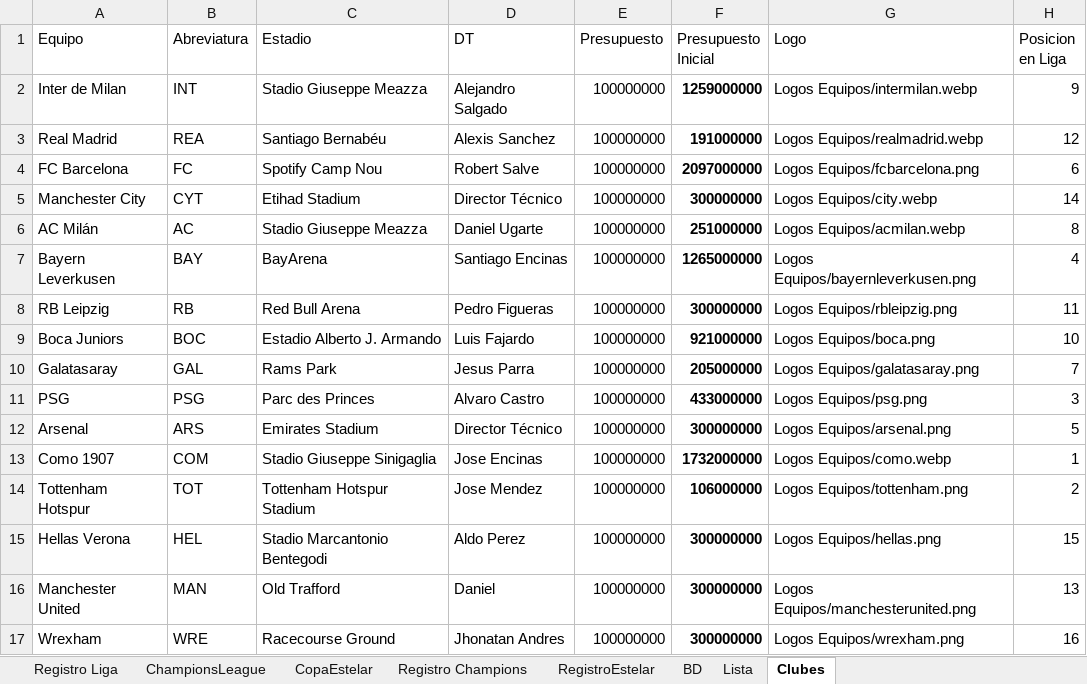
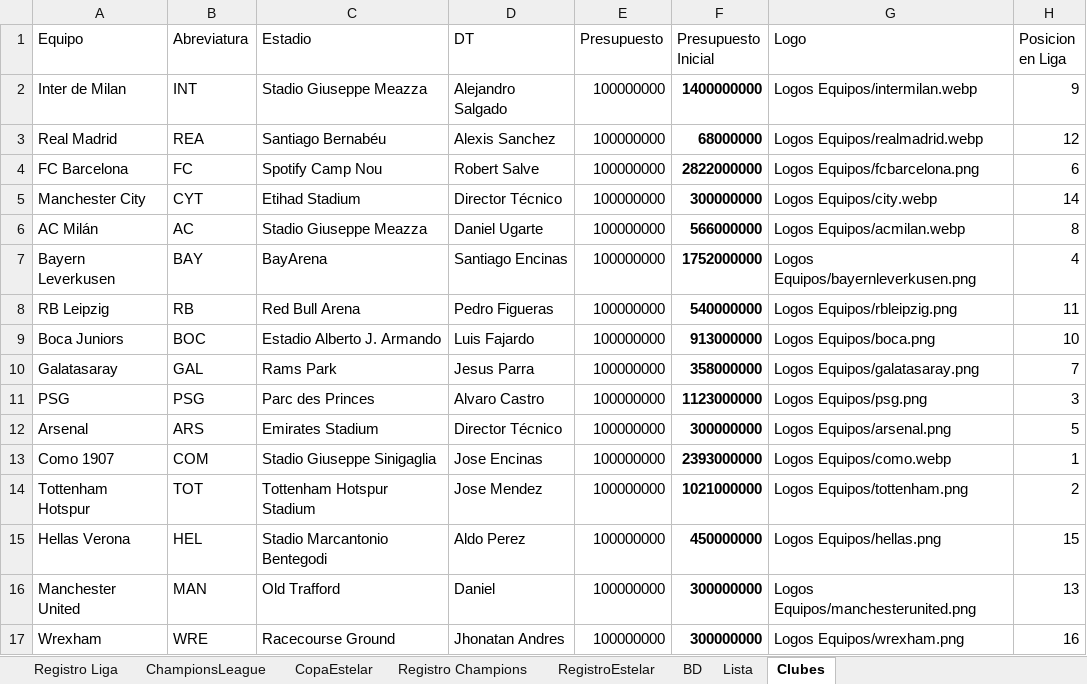
Before and after one commit to DekaosSv/LMI---Plataforma, an Excel workbook: lmi temp 9.xlsx, sheet Clubes, drawn as a sheet; values as stored, in another font and other column widths than the file's, no borders; the diff names each change by its address in the sheet, - before the commit and + after, or states it on an @@ line.

```diff
--- a/lmi temp 9.xlsx (sheet Clubes)
+++ b/lmi temp 9.xlsx (sheet Clubes)
-F2 (Presupuesto Inicial): 1259000000
+F2 (Presupuesto Inicial): 1400000000
-F3 (Presupuesto Inicial): 191000000
+F3 (Presupuesto Inicial): 68000000
-F4 (Presupuesto Inicial): 2097000000
+F4 (Presupuesto Inicial): 2822000000
-F6 (Presupuesto Inicial): 251000000
+F6 (Presupuesto Inicial): 566000000
-F7 (Presupuesto Inicial): 1265000000
+F7 (Presupuesto Inicial): 1752000000
-F8 (Presupuesto Inicial): 300000000
+F8 (Presupuesto Inicial): 540000000
-F9 (Presupuesto Inicial): 921000000
+F9 (Presupuesto Inicial): 913000000
-F10 (Presupuesto Inicial): 205000000
+F10 (Presupuesto Inicial): 358000000
-F11 (Presupuesto Inicial): 433000000
+F11 (Presupuesto Inicial): 1123000000
-F13 (Presupuesto Inicial): 1732000000
+F13 (Presupuesto Inicial): 2393000000
-F14 (Presupuesto Inicial): 106000000
+F14 (Presupuesto Inicial): 1021000000
-F15 (Presupuesto Inicial): 300000000
+F15 (Presupuesto Inicial): 450000000
```
Also changed, not shown: sheet Lista, 1 other file.
